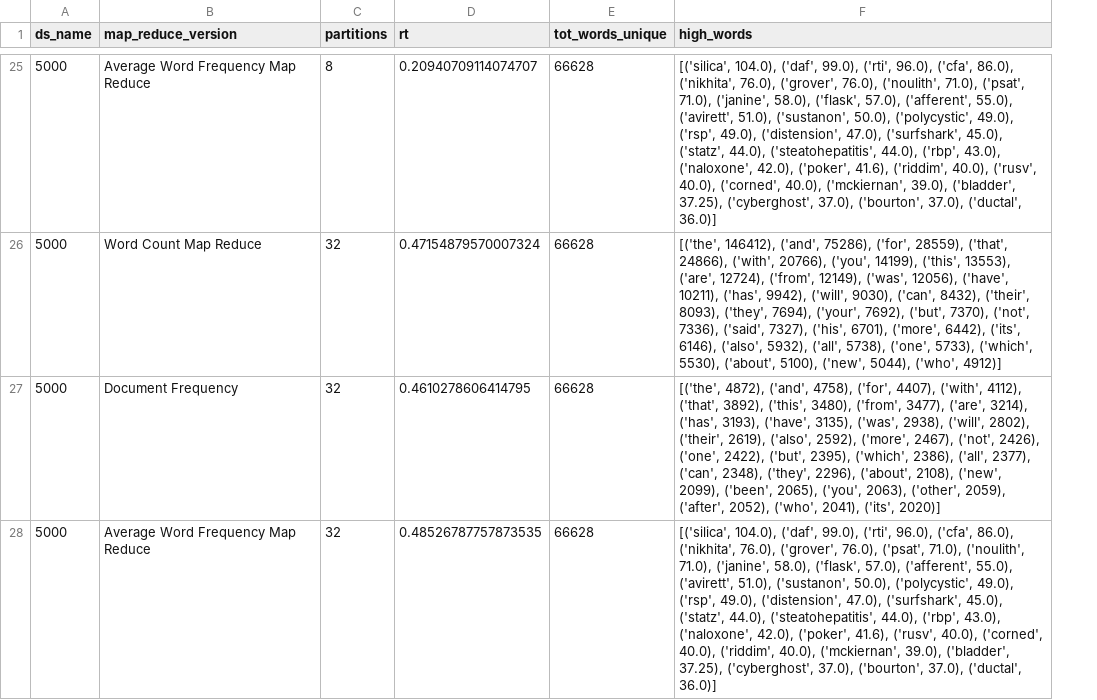
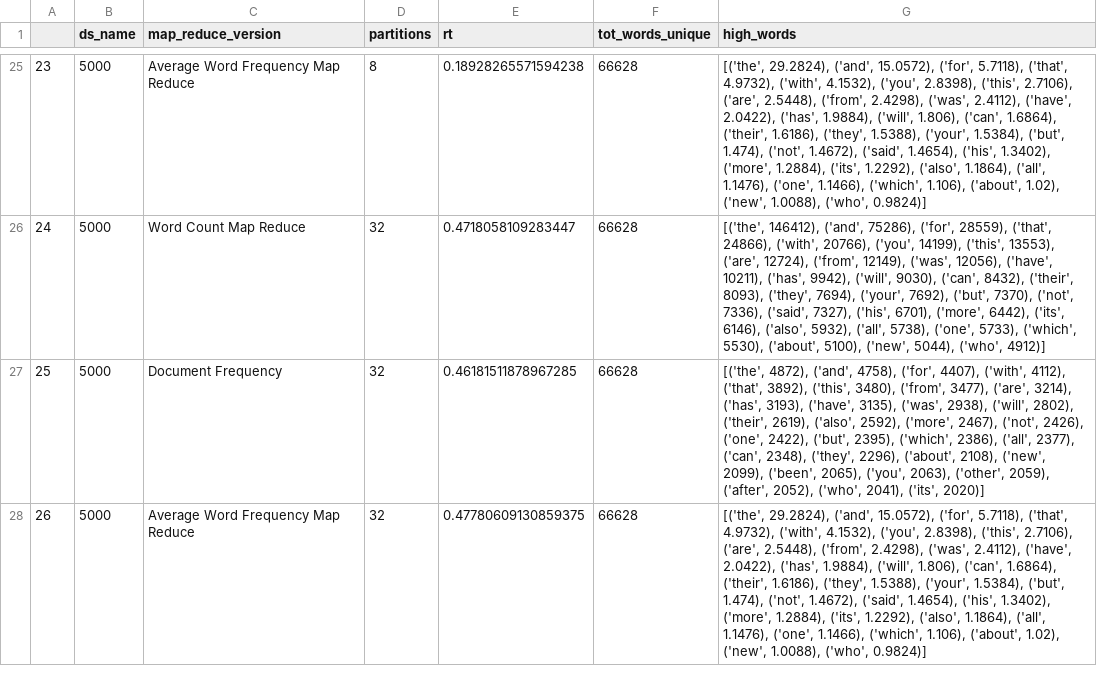
Before and after one commit to gisellemcphilliamy/Big_Data_HW1, a CSV file: mapreduce_results.csv, drawn as a sheet; only a part is shown, gaps mark what is left out; addresses are those after the commit; the diff covers the shown part only; the diff names each change by its address in the sheet, - before the commit and + after, or states it on an @@ line.

```diff
--- a/mapreduce_results.csv
+++ b/mapreduce_results.csv
+column A, rows 25-28: 23 | 24 | 25 | 26
-E25 (rt): 0.20940709114074707
+E25 (rt): 0.18928265571594238
-G25 (high_words): [('silica', 104.0), ('daf', 99.0), ('rti', 96.0), ('cfa', 86.0), ('nikhita', 76.0), ('grover', 76.0), ('noulith', 71.0), ('psat', 71.0), ('janine', 58.0), ('flask', 57.0), ('afferent', 55.0), ('avirett', 51.0), ('sustanon', 50.0), ('polycystic', 49.0), ('rsp', 49.0), ('distension', 47.0), ('surfshark', 45.0), ('statz', 44.0), ('steatohepatitis', 44.0), ('rbp', 43.0), ('naloxone', 42.0), ('poker', 41.6), ('riddim', 40.0), ('rusv', 40.0), ('corned', 40.0), ('mckiernan', 39.0), ('bladder', 37.25), ('cyberghost', 37.0), ('bourton', 37.0), ('ductal', 36.0)]
+G25 (high_words): [('the', 29.2824), ('and', 15.0572), ('for', 5.7118), ('that', 4.9732), ('with', 4.1532), ('you', 2.8398), ('this', 2.7106), ('are', 2.5448), ('from', 2.4298), ('was', 2.4112), ('have', 2.0422), ('has', 1.9884), ('will', 1.806), ('can', 1.6864), ('their', 1.6186), ('they', 1.5388), ('your', 1.5384), ('but', 1.474), ('not', 1.4672), ('said', 1.4654), ('his', 1.3402), ('more', 1.2884), ('its', 1.2292), ('also', 1.1864), ('all', 1.1476), ('one', 1.1466), ('which', 1.106), ('about', 1.02), ('new', 1.0088), ('who', 0.9824)]
-E26 (rt): 0.47154879570007324
+E26 (rt): 0.4718058109283447
-E27 (rt): 0.4610278606414795
+E27 (rt): 0.46181511878967285
-E28 (rt): 0.48526787757873535
+E28 (rt): 0.47780609130859375
-G28 (high_words): [('silica', 104.0), ('daf', 99.0), ('rti', 96.0), ('cfa', 86.0), ('nikhita', 76.0), ('grover', 76.0), ('psat', 71.0), ('noulith', 71.0), ('janine', 58.0), ('flask', 57.0), ('afferent', 55.0), ('avirett', 51.0), ('sustanon', 50.0), ('polycystic', 49.0), ('rsp', 49.0), ('distension', 47.0), ('surfshark', 45.0), ('statz', 44.0), ('steatohepatitis', 44.0), ('rbp', 43.0), ('naloxone', 42.0), ('poker', 41.6), ('rusv', 40.0), ('corned', 40.0), ('riddim', 40.0), ('mckiernan', 39.0), ('bladder', 37.25), ('cyberghost', 37.0), ('bourton', 37.0), ('ductal', 36.0)]
+G28 (high_words): [('the', 29.2824), ('and', 15.0572), ('for', 5.7118), ('that', 4.9732), ('with', 4.1532), ('you', 2.8398), ('this', 2.7106), ('are', 2.5448), ('from', 2.4298), ('was', 2.4112), ('have', 2.0422), ('has', 1.9884), ('will', 1.806), ('can', 1.6864), ('their', 1.6186), ('they', 1.5388), ('your', 1.5384), ('but', 1.474), ('not', 1.4672), ('said', 1.4654), ('his', 1.3402), ('more', 1.2884), ('its', 1.2292), ('also', 1.1864), ('all', 1.1476), ('one', 1.1466), ('which', 1.106), ('about', 1.02), ('new', 1.0088), ('who', 0.9824)]
```
Also changed, not shown: 42 edited cells elsewhere in this file, 4 other files.
